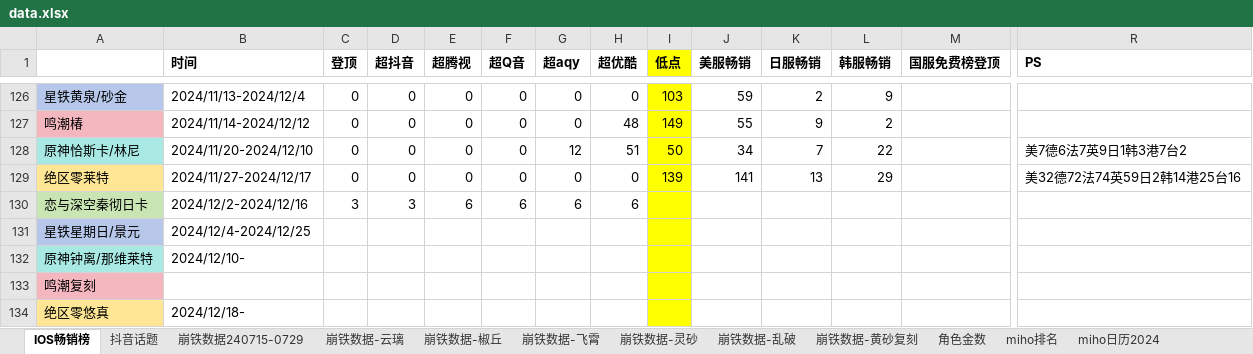
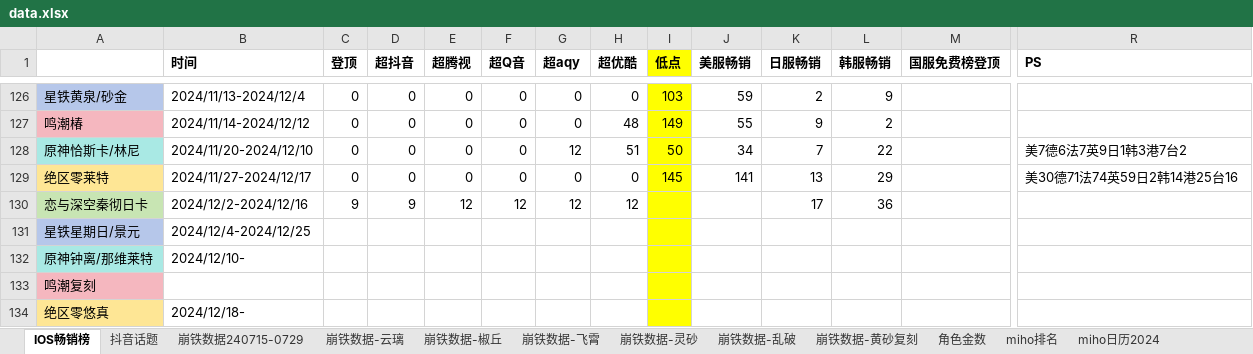
Before and after one commit to zq56745674/HSR_DATA_SERVER, an Excel workbook: doc/data.xlsx, sheet IOS畅销榜, drawn as a sheet; only a part is shown, gaps mark what is left out; values as stored, in another font and other column widths than the file's, no borders; the diff names each change by its address in the sheet, - before the commit and + after, or states it on an @@ line.

```diff
--- a/doc/data.xlsx (sheet IOS畅销榜)
+++ b/doc/data.xlsx (sheet IOS畅销榜)
-I129 (低点): 139
+I129 (低点): 145
-R129 (PS): 美32德72法74英59日2韩14港25台16
+R129 (PS): 美30德71法74英59日2韩14港25台16
-C130 (登顶): 3
+C130 (登顶): 9
-D130 (超抖音): 3
+D130 (超抖音): 9
-E130 (超腾视): 6
+E130 (超腾视): 12
-F130 (超Q音): 6
+F130 (超Q音): 12
-G130 (超aqy): 6
+G130 (超aqy): 12
-H130 (超优酷): 6
+H130 (超优酷): 12
-K130 (日服畅销): (empty)
+K130 (日服畅销): 17
-L130 (韩服畅销): (empty)
+L130 (韩服畅销): 36
```
Also changed, not shown: sheet miho排名, charts or pictures, 1 other file.
